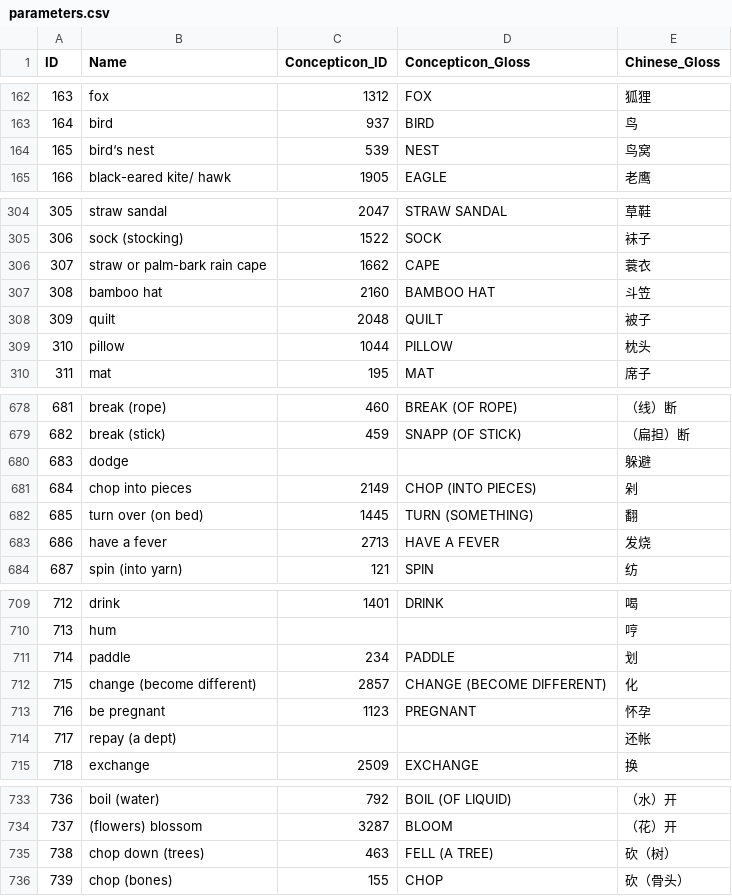
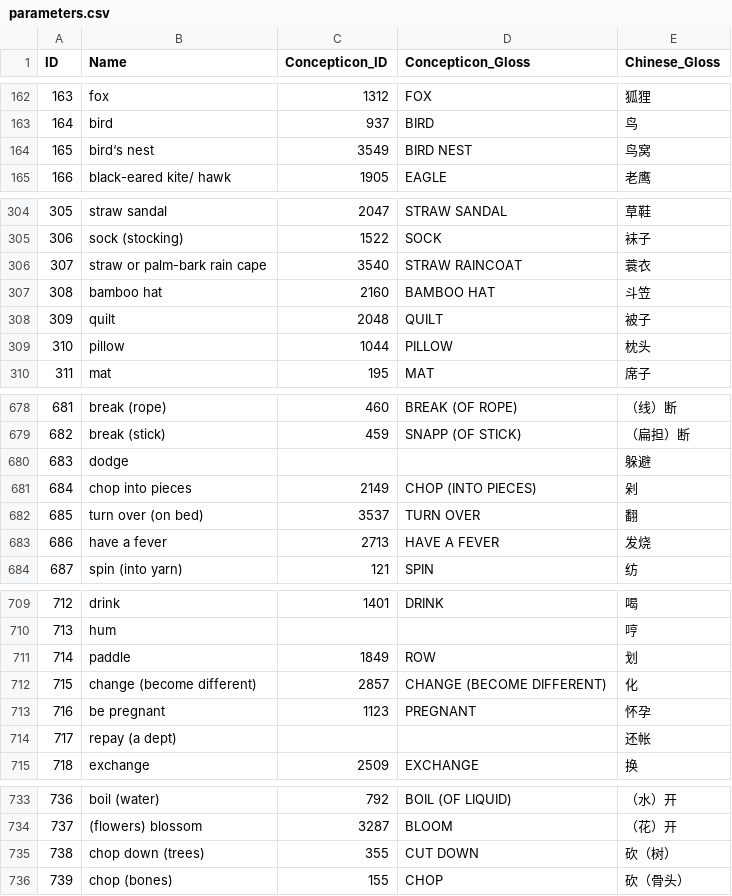
Before and after one commit to lexibank/chenhmongmien, a CSV file: cldf/parameters.csv, drawn as a sheet; only a part is shown, gaps mark what is left out; the diff covers the shown part only.

```diff
--- a/cldf/parameters.csv
+++ b/cldf/parameters.csv
@@ -163,3 +163,3 @@ ID,Name,Concepticon_ID,Concepticon_Gloss,Chinese_Gloss
 164,bird,937,BIRD,鸟
-165,bird‘s nest,539,NEST,鸟窝
+165,bird‘s nest,3549,BIRD NEST,鸟窝
 166,black-eared kite/ hawk,1905,EAGLE,老鹰
@@ -305,3 +305,3 @@ ID,Name,Concepticon_ID,Concepticon_Gloss,Chinese_Gloss
 306,sock (stocking),1522,SOCK,袜子
-307,straw or palm-bark rain cape,1662,CAPE,蓑衣
+307,straw or palm-bark rain cape,3540,STRAW RAINCOAT,蓑衣
 308,bamboo hat,2160,BAMBOO HAT,斗笠
@@ -681,3 +681,3 @@ ID,Name,Concepticon_ID,Concepticon_Gloss,Chinese_Gloss
 684,chop into pieces,2149,CHOP (INTO PIECES),剁
-685,turn over (on bed),1445,TURN (SOMETHING),翻
+685,turn over (on bed),3537,TURN OVER,翻
 686,have a fever,2713,HAVE A FEVER,发烧
@@ -710,3 +710,3 @@ ID,Name,Concepticon_ID,Concepticon_Gloss,Chinese_Gloss
 713,hum,,,哼
-714,paddle,234,PADDLE,划
+714,paddle,1849,ROW,划
 715,change (become different),2857,CHANGE (BECOME DIFFERENT),化
@@ -734,3 +734,3 @@ ID,Name,Concepticon_ID,Concepticon_Gloss,Chinese_Gloss
 737,(flowers) blossom,3287,BLOOM,（花）开
-738,chop down (trees),463,FELL (A TREE),砍（树）
+738,chop down (trees),355,CUT DOWN,砍（树）
 739,chop (bones),155,CHOP,砍（骨头）
```
Also changed, not shown: 8 edited cells elsewhere in this file, cldf/languages.csv, 9 other files.
